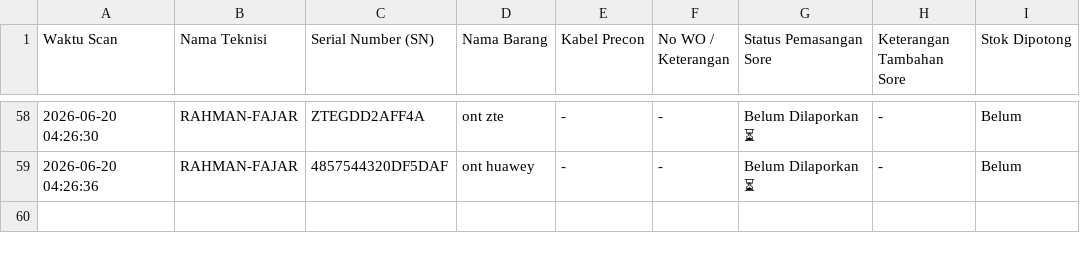
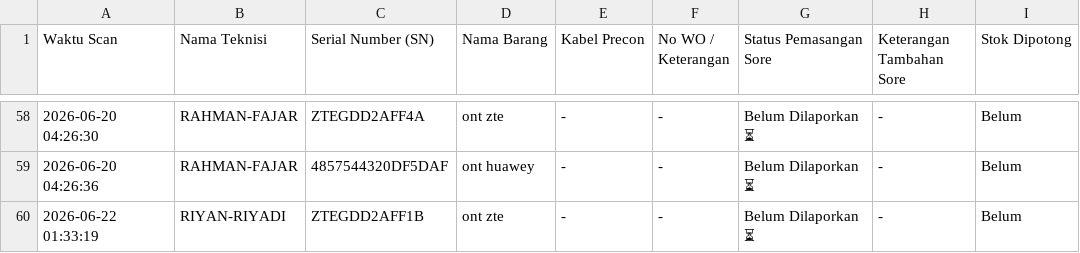
Before and after one commit to jrn999/gudang-ikr, a CSV file: log_harian.csv, drawn as a sheet; only a part is shown, gaps mark what is left out; the diff names each change by its address in the sheet, - before the commit and + after, or states it on an @@ line.

Commit message:
Auto-Update Scan SN 2026-06-22 01:33

```diff
--- a/log_harian.csv
+++ b/log_harian.csv
+row 60: 2026-06-22 01:33:19 | RIYAN-RIYADI | ZTEGDD2AFF1B | ont zte | - | - | Belum Dilaporkan ⏳ | - | Belum
```
